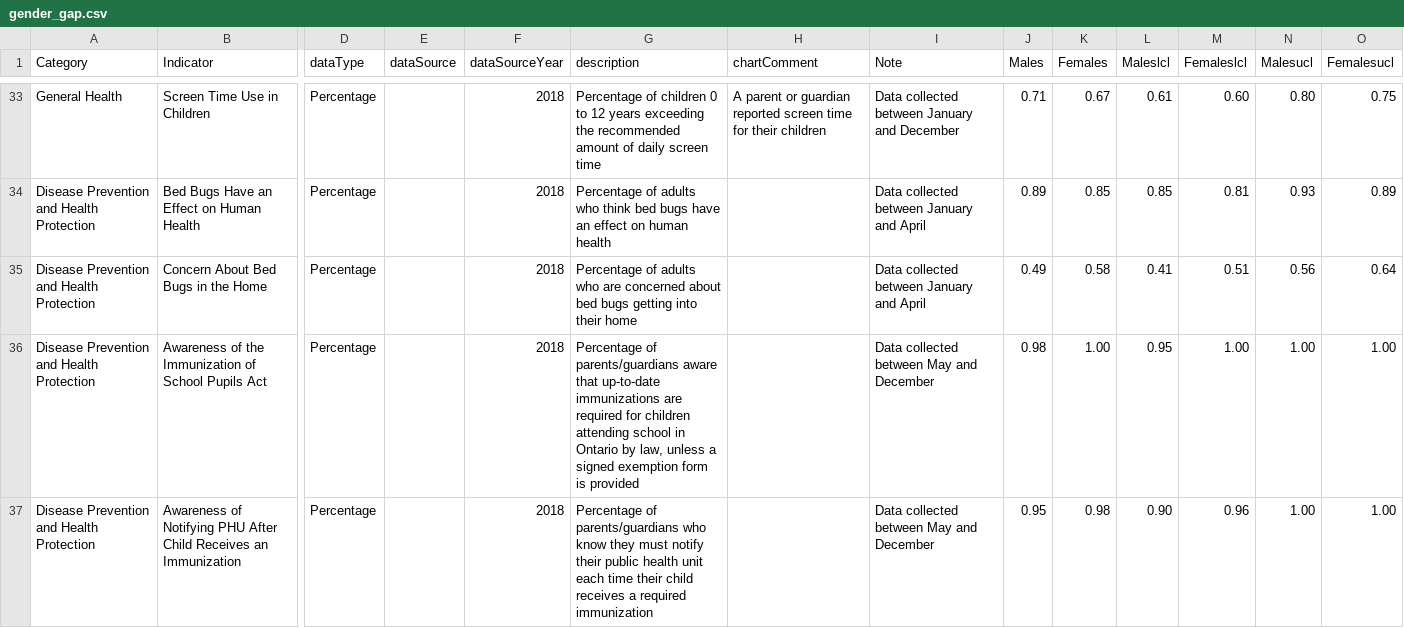
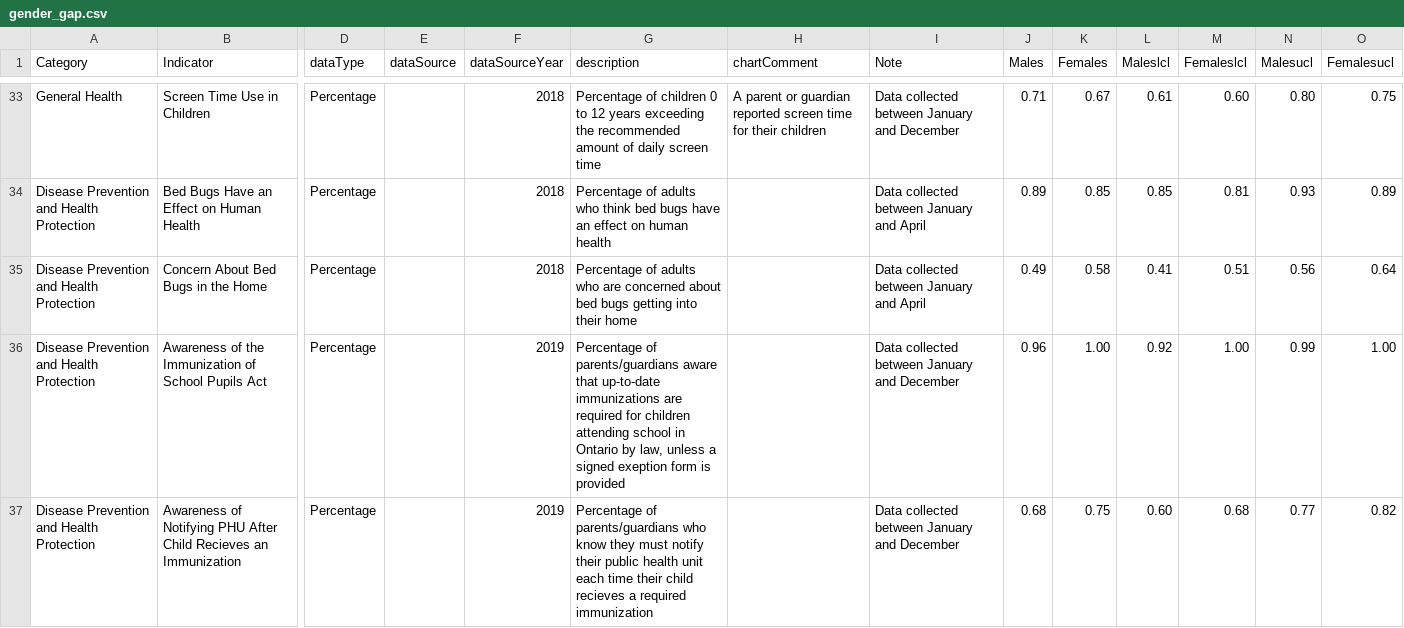
Before and after one commit to DurhamRegionHARP/RRFSS-data-explorer, a CSV file: _data/gender_gap.csv, drawn as a sheet; only a part is shown, gaps mark what is left out; removed rows and columns are numbered as before the commit, all else as after; rows hold the shown columns only; the diff names each change by its address in the sheet, - before the commit and + after, or states it on an @@ line.

```diff
--- a/_data/gender_gap.csv
+++ b/_data/gender_gap.csv
-F36 (dataSourceYear): 2018
+F36 (dataSourceYear): 2019
-G36 (description): …a signed exemption form is…
+G36 (description): …a signed exeption form is…
-I36 (Note): Data collected between May and December
+I36 (Note): Data collected between January and December
-J36 (Males): 0.98
+J36 (Males): 0.96
-L36 (Maleslcl): 0.95
+L36 (Maleslcl): 0.92
-N36 (Malesucl): 1.00
+N36 (Malesucl): 0.99
-row 37: Disease Prevention and Health Protection | Awareness of Notifying PHU After Child Receives an Immunization | Percentage |  | 2018 | Percentage of parents/guardians who know they must notify their public health unit each time their child receives a required immunization |  | Data collected between May and December | 0.95 | 0.98 | 0.90 | 0.96 | 1.00 | 1.00
+row 37: Disease Prevention and Health Protection | Awareness of Notifying PHU After Child Recieves an Immunization | Percentage |  | 2019 | Percentage of parents/guardians who know they must notify their public health unit each time their child recieves a required immunization |  | Data collected between January and December | 0.68 | 0.75 | 0.60 | 0.68 | 0.77 | 0.82
```
Also changed, not shown: _data/age_spread.csv, _data/income_divide.csv, 1 other file.
